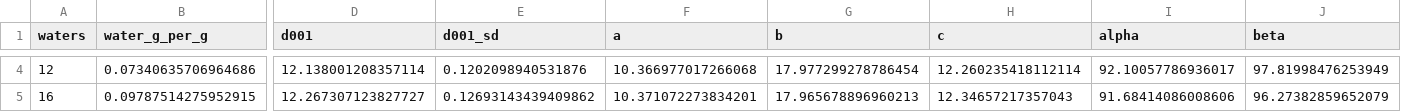
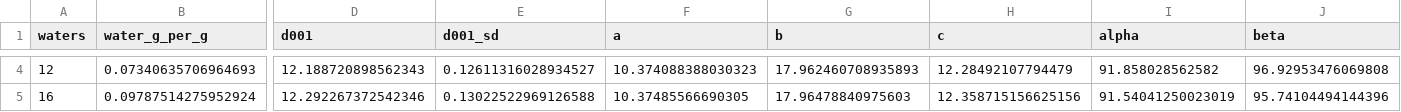
Before and after one commit to haru2225/soapff-gui, a CSV file: examples/montmorillonite_swelling/gui_run/swelling.csv, drawn as a sheet; only a part is shown, gaps mark what is left out; the diff covers the shown part only; the diff names each change by its address in the sheet, - before the commit and + after, or states it on an @@ line.

```diff
--- a/examples/montmorillonite_swelling/gui_run/swelling.csv
+++ b/examples/montmorillonite_swelling/gui_run/swelling.csv
-B4 (water_g_per_g): 0.07340635706964686
+B4 (water_g_per_g): 0.07340635706964693
-D4 (d001): 12.138001208357114
+D4 (d001): 12.188720898562343
-E4 (d001_sd): 0.1202098940531876
+E4 (d001_sd): 0.12611316028934527
-F4 (a): 10.366977017266068
+F4 (a): 10.374088388030323
-G4 (b): 17.977299278786454
+G4 (b): 17.962460708935893
-H4 (c): 12.260235418112114
+H4 (c): 12.28492107794479
-I4 (alpha): 92.10057786936017
+I4 (alpha): 91.858028562582
-J4 (beta): 97.81998476253949
+J4 (beta): 96.92953476069808
-B5 (water_g_per_g): 0.09787514275952915
+B5 (water_g_per_g): 0.09787514275952924
-D5 (d001): 12.267307123827727
+D5 (d001): 12.292267372542346
-E5 (d001_sd): 0.12693143439409862
+E5 (d001_sd): 0.13022522969126588
-F5 (a): 10.371072273834201
+F5 (a): 10.37485566690305
-G5 (b): 17.965678896960213
+G5 (b): 17.96478840975603
-H5 (c): 12.34657217357043
+H5 (c): 12.358715156625156
-I5 (alpha): 91.68414086008606
+I5 (alpha): 91.54041250023019
-J5 (beta): 96.27382859652079
+J5 (beta): 95.74104494144396
```
Also changed, not shown: 94 edited cells elsewhere in this file, examples/montmorillonite_swelling/gui_run/charges.csv, 10 other files.
